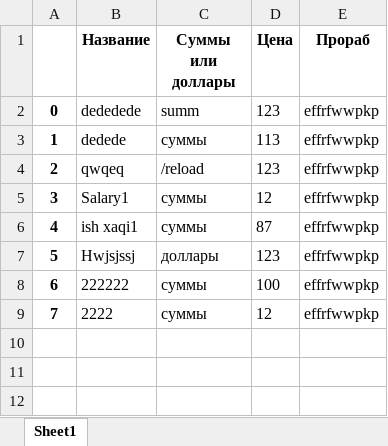
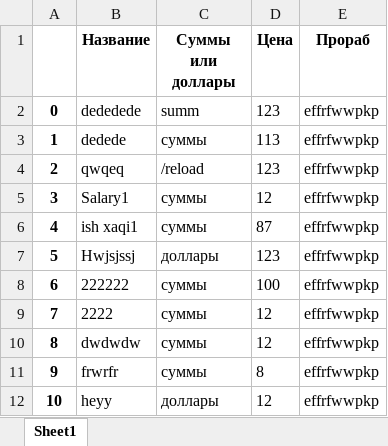
Before and after one commit to xiidot1303/construction_bot, an Excel workbook: files/excel/salary_Object1.xlsx, sheet Sheet1, drawn as a sheet; values as stored, in another font and other column widths than the file's, no borders; the diff names each change by its address in the sheet, - before the commit and + after, or states it on an @@ line.

Commit message:
create material, salary as manager

```diff
--- a/files/excel/salary_Object1.xlsx (sheet Sheet1)
+++ b/files/excel/salary_Object1.xlsx (sheet Sheet1)
+row 10: 8 | dwdwdw | суммы | 12 | effrfwwpkp
+row 11: 9 | frwrfr | суммы | 8 | effrfwwpkp
+row 12: 10 | heyy | доллары | 12 | effrfwwpkp
```
Also changed, not shown: files/excel/material_Object1.xlsx, 7 other files.
